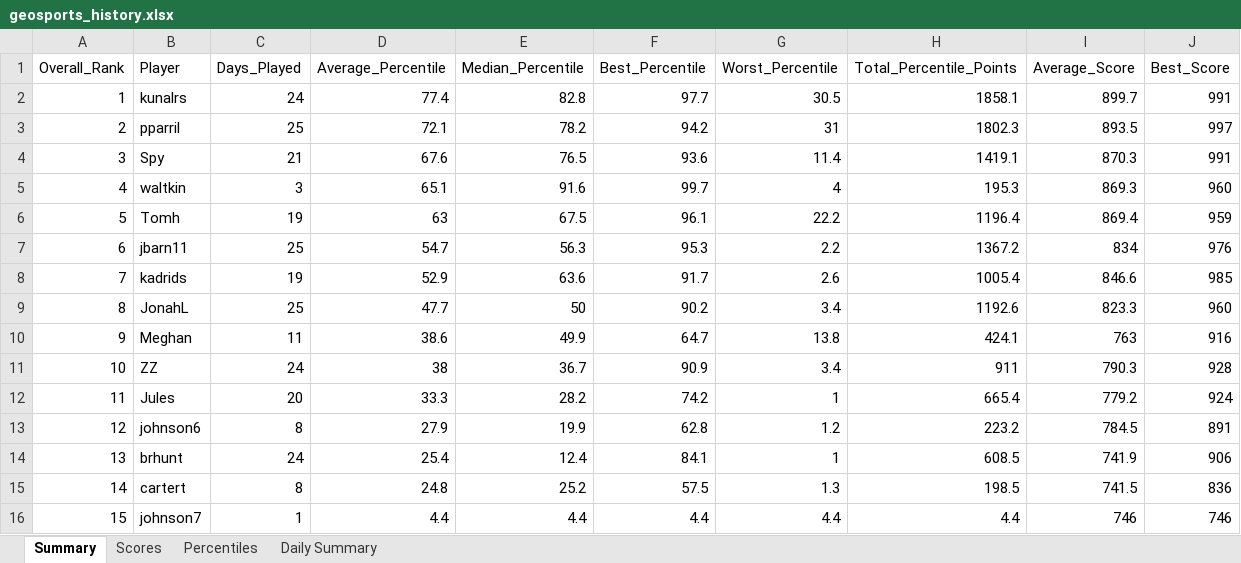
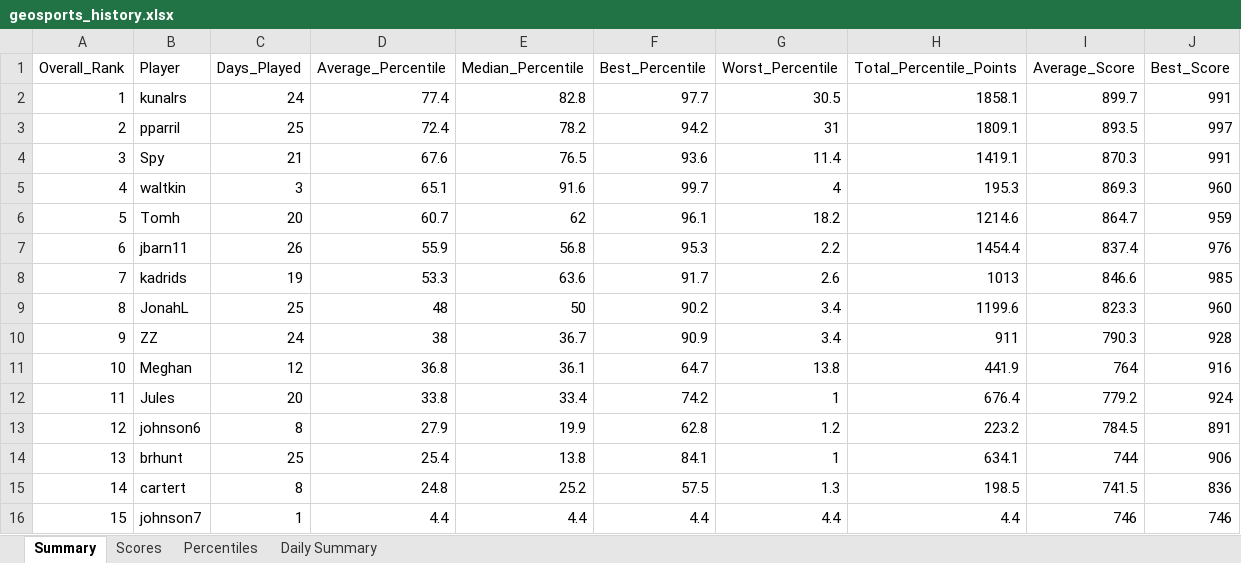
Before and after one commit to thenehan2442/geosport, an Excel workbook: geosports_history.xlsx, sheet Summary, drawn as a sheet; values as stored, in another font and other column widths than the file's, no borders; removed rows and columns are numbered as before the commit, all else as after; the diff names each change by its address in the sheet, - before the commit and + after, or states it on an @@ line.

Commit message:
Auto-update league data Mon 09/28/2026 16:51:19.07

```diff
--- a/geosports_history.xlsx (sheet Summary)
+++ b/geosports_history.xlsx (sheet Summary)
-D3 (Average_Percentile): 72.1
+D3 (Average_Percentile): 72.4
-H3 (Total_Percentile_Points): 1802.3
+H3 (Total_Percentile_Points): 1809.1
-C6 (Days_Played): 19
+C6 (Days_Played): 20
-D6 (Average_Percentile): 63
+D6 (Average_Percentile): 60.7
-E6 (Median_Percentile): 67.5
+E6 (Median_Percentile): 62
-G6 (Worst_Percentile): 22.2
+G6 (Worst_Percentile): 18.2
-H6 (Total_Percentile_Points): 1196.4
+H6 (Total_Percentile_Points): 1214.6
-I6 (Average_Score): 869.4
+I6 (Average_Score): 864.7
-C7 (Days_Played): 25
+C7 (Days_Played): 26
-D7 (Average_Percentile): 54.7
+D7 (Average_Percentile): 55.9
-E7 (Median_Percentile): 56.3
+E7 (Median_Percentile): 56.8
-H7 (Total_Percentile_Points): 1367.2
+H7 (Total_Percentile_Points): 1454.4
-I7 (Average_Score): 834
+I7 (Average_Score): 837.4
-D8 (Average_Percentile): 52.9
+D8 (Average_Percentile): 53.3
-H8 (Total_Percentile_Points): 1005.4
+H8 (Total_Percentile_Points): 1013
-D9 (Average_Percentile): 47.7
+D9 (Average_Percentile): 48
-H9 (Total_Percentile_Points): 1192.6
+H9 (Total_Percentile_Points): 1199.6
-row 10: 9 | Meghan | 11 | 38.6 | 49.9 | 64.7 | 13.8 | 424.1 | 763 | 916
-A10 (Overall_Rank): 10
+A10 (Overall_Rank): 9
+row 11: 10 | Meghan | 12 | 36.8 | 36.1 | 64.7 | 13.8 | 441.9 | 764 | 916
-D12 (Average_Percentile): 33.3
+D12 (Average_Percentile): 33.8
-E12 (Median_Percentile): 28.2
+E12 (Median_Percentile): 33.4
-H12 (Total_Percentile_Points): 665.4
+H12 (Total_Percentile_Points): 676.4
-C14 (Days_Played): 24
+C14 (Days_Played): 25
-E14 (Median_Percentile): 12.4
+E14 (Median_Percentile): 13.8
-H14 (Total_Percentile_Points): 608.5
+H14 (Total_Percentile_Points): 634.1
-I14 (Average_Score): 741.9
+I14 (Average_Score): 744
```
Also changed, not shown: sheet Percentiles, sheet Daily Summary, sheet Scores.
